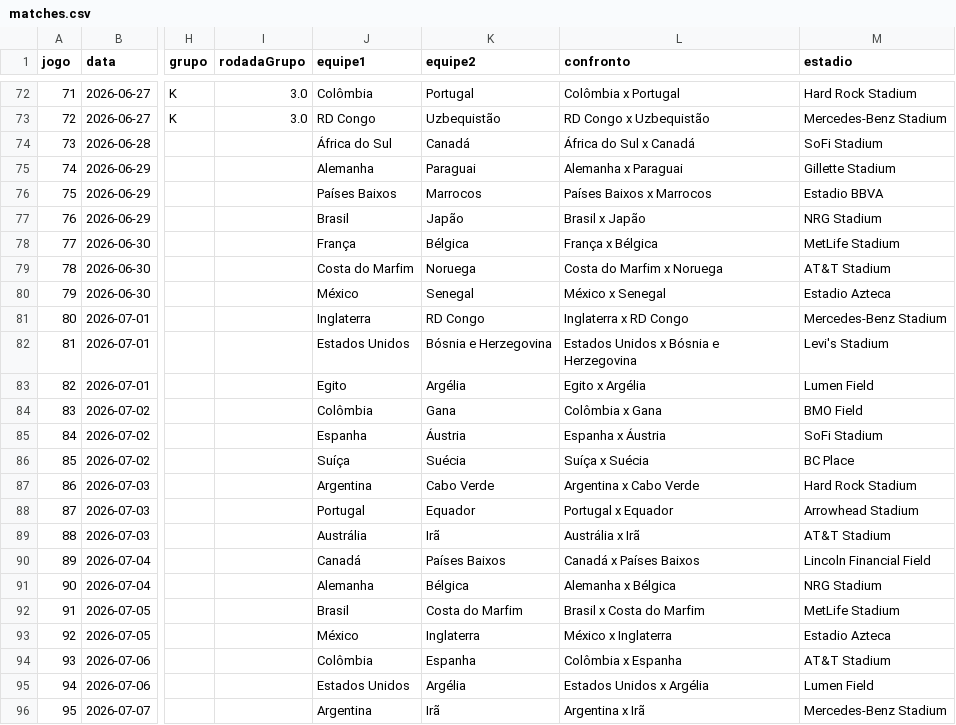
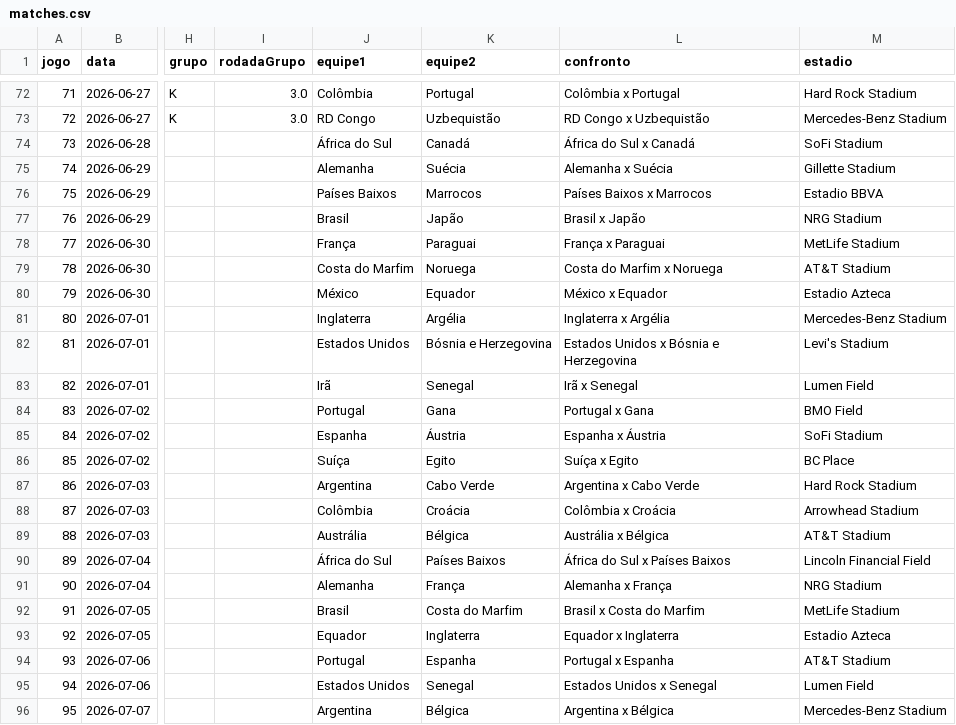
Before and after one commit to Lguirelli/tabela-copa, a CSV file: data/matches.csv, drawn as a sheet; only a part is shown, gaps mark what is left out; the diff covers the shown part only; the diff names each change by its address in the sheet, - before the commit and + after, or states it on an @@ line.

```diff
--- a/data/matches.csv
+++ b/data/matches.csv
-K75 (equipe2): Paraguai
+K75 (equipe2): Suécia
-L75 (confronto): Alemanha x Paraguai
+L75 (confronto): Alemanha x Suécia
-K78 (equipe2): Bélgica
+K78 (equipe2): Paraguai
-L78 (confronto): França x Bélgica
+L78 (confronto): França x Paraguai
-K80 (equipe2): Senegal
+K80 (equipe2): Equador
-L80 (confronto): México x Senegal
+L80 (confronto): México x Equador
-K81 (equipe2): RD Congo
+K81 (equipe2): Argélia
-L81 (confronto): Inglaterra x RD Congo
+L81 (confronto): Inglaterra x Argélia
-J83 (equipe1): Egito
+J83 (equipe1): Irã
-K83 (equipe2): Argélia
+K83 (equipe2): Senegal
-L83 (confronto): Egito x Argélia
+L83 (confronto): Irã x Senegal
-J84 (equipe1): Colômbia
+J84 (equipe1): Portugal
-L84 (confronto): Colômbia x Gana
+L84 (confronto): Portugal x Gana
-K86 (equipe2): Suécia
+K86 (equipe2): Egito
-L86 (confronto): Suíça x Suécia
+L86 (confronto): Suíça x Egito
-J88 (equipe1): Portugal
+J88 (equipe1): Colômbia
-K88 (equipe2): Equador
+K88 (equipe2): Croácia
-L88 (confronto): Portugal x Equador
+L88 (confronto): Colômbia x Croácia
-K89 (equipe2): Irã
+K89 (equipe2): Bélgica
-L89 (confronto): Austrália x Irã
+L89 (confronto): Austrália x Bélgica
-J90 (equipe1): Canadá
+J90 (equipe1): África do Sul
-L90 (confronto): Canadá x Países Baixos
+L90 (confronto): África do Sul x Países Baixos
-K91 (equipe2): Bélgica
+K91 (equipe2): França
-L91 (confronto): Alemanha x Bélgica
+L91 (confronto): Alemanha x França
-J93 (equipe1): México
+J93 (equipe1): Equador
-L93 (confronto): México x Inglaterra
+L93 (confronto): Equador x Inglaterra
-J94 (equipe1): Colômbia
+J94 (equipe1): Portugal
-L94 (confronto): Colômbia x Espanha
+L94 (confronto): Portugal x Espanha
-K95 (equipe2): Argélia
+K95 (equipe2): Senegal
-L95 (confronto): Estados Unidos x Argélia
+L95 (confronto): Estados Unidos x Senegal
-K96 (equipe2): Irã
+K96 (equipe2): Bélgica
-L96 (confronto): Argentina x Irã
+L96 (confronto): Argentina x Bélgica
```
Also changed, not shown: 20 edited cells elsewhere in this file, data/rede_neural/inferencia_rede_neural_pura.csv, data/rede_neural/previsoes_rede_neural.csv, 7 other files.
